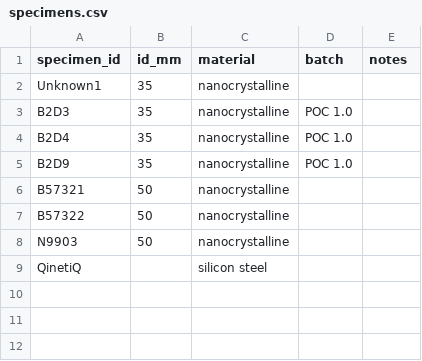
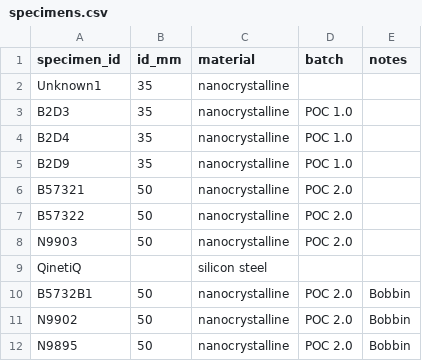
Before and after one commit to stephengilbert1/current-transformer-analysis, a CSV file: data/reference/specimens.csv, drawn as a sheet.

```diff
--- a/data/reference/specimens.csv
+++ b/data/reference/specimens.csv
@@ -5,5 +5,8 @@ B2D4,35,nanocrystalline,POC 1.0,
 B2D9,35,nanocrystalline,POC 1.0,
-B57321,50,nanocrystalline,,
-B57322,50,nanocrystalline,,
-N9903,50,nanocrystalline,,
+B57321,50,nanocrystalline,POC 2.0,
+B57322,50,nanocrystalline,POC 2.0,
+N9903,50,nanocrystalline,POC 2.0,
 QinetiQ,,silicon steel,,
+B5732B1,50,nanocrystalline,POC 2.0,Bobbin
+N9902,50,nanocrystalline,POC 2.0,Bobbin
+N9895,50,nanocrystalline,POC 2.0,Bobbin
```
Also changed, not shown: 14 other files.
